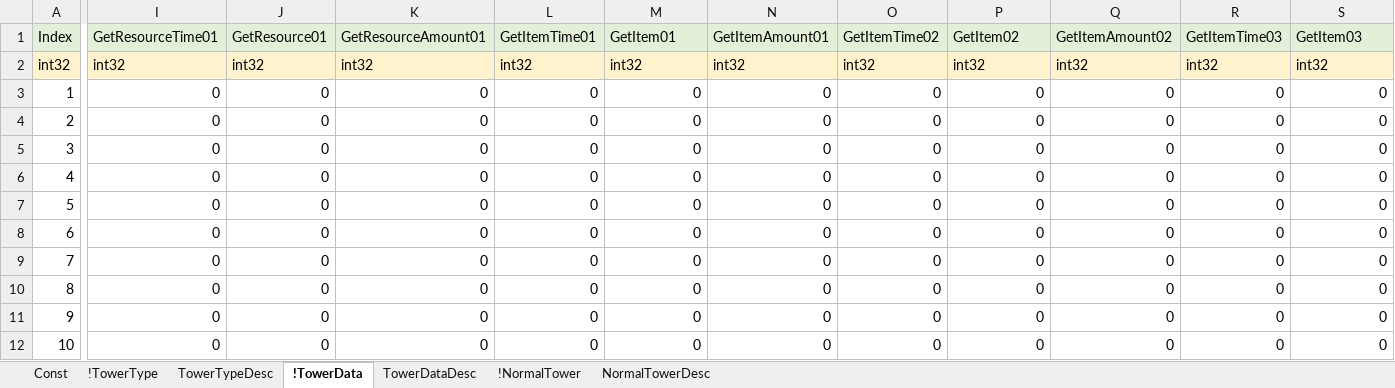
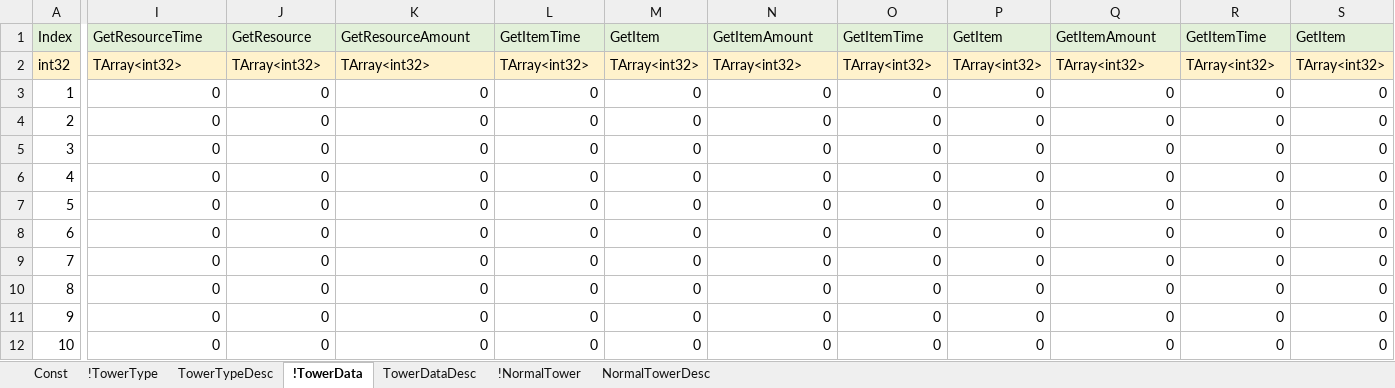
Before and after one commit to EpicRocket/SProjectDesign, an Excel workbook: Design/DataTable/BuildingInfo.xlsx, sheet !TowerData, drawn as a sheet; only a part is shown, gaps mark what is left out; values as stored, in another font and other column widths than the file's, no borders; the diff covers the shown part only; the diff names each change by its address in the sheet, - before the commit and + after, or states it on an @@ line.

```diff
--- a/Design/DataTable/BuildingInfo.xlsx (sheet !TowerData)
+++ b/Design/DataTable/BuildingInfo.xlsx (sheet !TowerData)
-I1: GetResourceTime01
+I1: GetResourceTime
-J1: GetResource01
+J1: GetResource
-K1: GetResourceAmount01
+K1: GetResourceAmount
-L1: GetItemTime01
+L1: GetItemTime
-M1: GetItem01
+M1: GetItem
-N1: GetItemAmount01
+N1: GetItemAmount
-O1: GetItemTime02
+O1: GetItemTime
-P1: GetItem02
+P1: GetItem
-Q1: GetItemAmount02
+Q1: GetItemAmount
-R1: GetItemTime03
+R1: GetItemTime
-S1: GetItem03
+S1: GetItem
-I2: int32
+I2: TArray<int32>
-J2: int32
+J2: TArray<int32>
-K2: int32
+K2: TArray<int32>
-L2: int32
+L2: TArray<int32>
-M2: int32
+M2: TArray<int32>
-N2: int32
+N2: TArray<int32>
-O2: int32
+O2: TArray<int32>
-P2: int32
+P2: TArray<int32>
-Q2: int32
+Q2: TArray<int32>
-R2: int32
+R2: TArray<int32>
-S2: int32
+S2: TArray<int32>
```
Also changed, not shown: 18 edited cells elsewhere in this sheet, sheet !NormalTower, Design/DataTable/ItemInfo.xlsx, Design/DataTable/StageInfo.xlsx, 2 other files.
